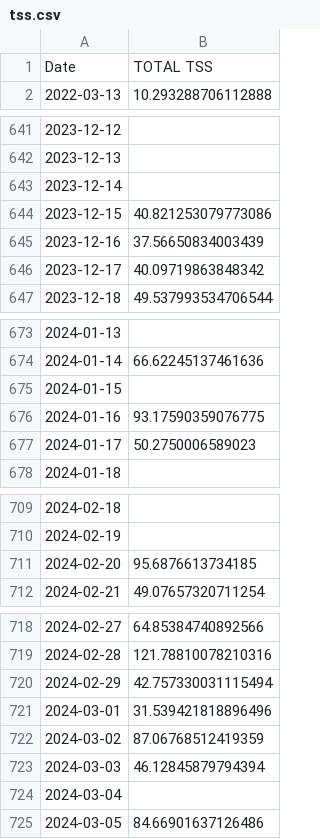
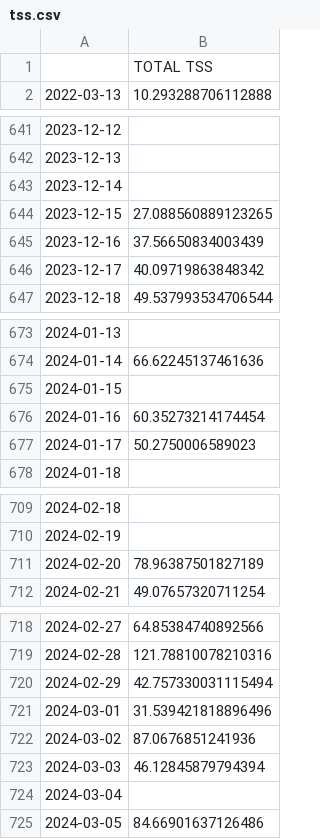
Before and after one commit to juanpabloangarita/Perform_AI, a CSV file: data/processed/csv/tss.csv, drawn as a sheet; only a part is shown, gaps mark what is left out; the diff covers the shown part only.

```diff
--- a/data/processed/csv/tss.csv
+++ b/data/processed/csv/tss.csv
@@ -1,2 +1,2 @@
-Date,TOTAL TSS
+,TOTAL TSS
 2022-03-13,10.293288706112888
@@ -643,3 +643,3 @@ Date,TOTAL TSS
 2023-12-14,
-2023-12-15,40.821253079773086
+2023-12-15,27.088560889123265
 2023-12-16,37.56650834003439
@@ -675,3 +675,3 @@ Date,TOTAL TSS
 2024-01-15,
-2024-01-16,93.17590359076775
+2024-01-16,60.35273214174454
 2024-01-17,50.2750006589023
@@ -710,3 +710,3 @@ Date,TOTAL TSS
 2024-02-19,
-2024-02-20,95.6876613734185
+2024-02-20,78.96387501827189
 2024-02-21,49.07657320711254
@@ -721,3 +721,3 @@ Date,TOTAL TSS
 2024-03-01,31.539421818896496
-2024-03-02,87.06768512419359
+2024-03-02,87.0676851241936
 2024-03-03,46.12845879794394
```
Also changed, not shown: 15 edited cells elsewhere in this file, data/processed/csv/atl.csv, data/processed/csv/ctl.csv, 15 other files.
